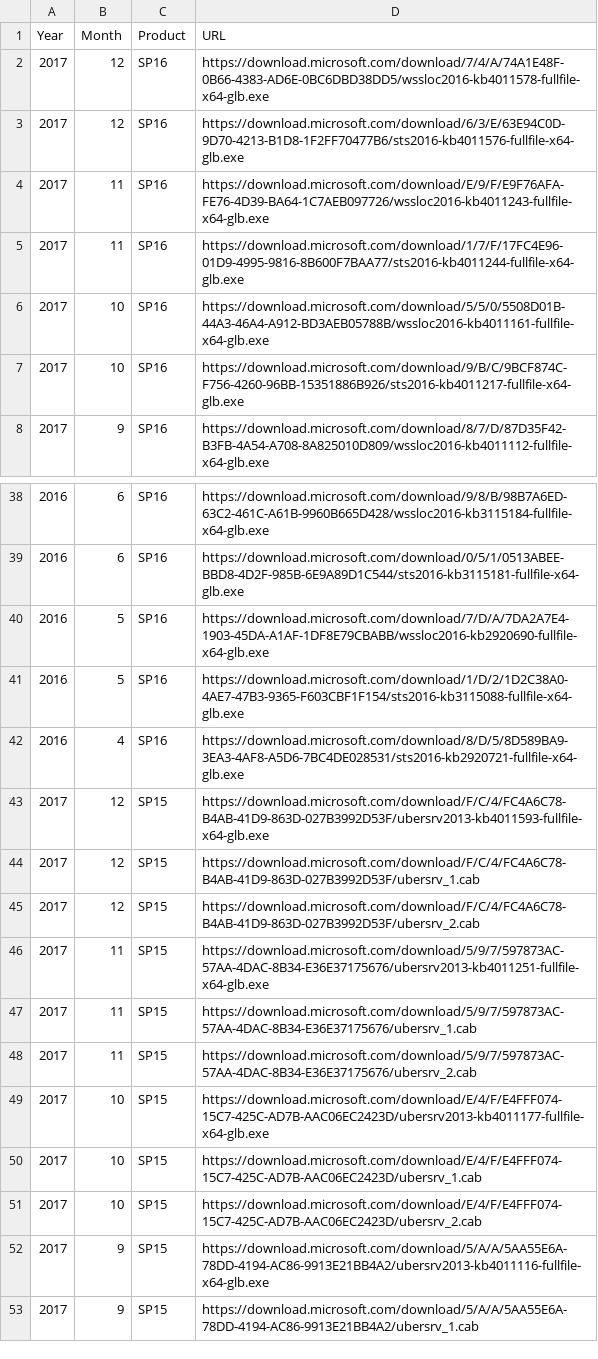
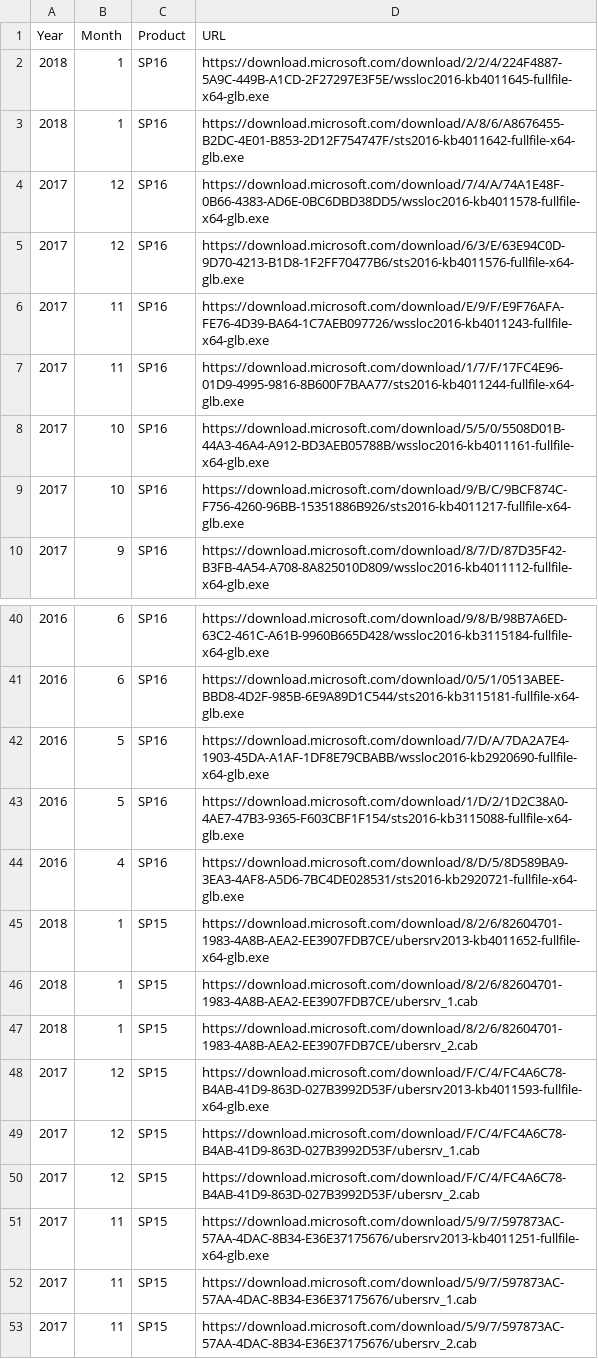
Before and after one commit to spjeff/sppatchify, a CSV file: SPPatchify-Download-CU.csv, drawn as a sheet; only a part is shown, gaps mark what is left out; the shorter side is filled out with more unchanged rows.

Commit message:
CU Downloads

```diff
--- a/SPPatchify-Download-CU.csv
+++ b/SPPatchify-Download-CU.csv
@@ -1,2 +1,4 @@
 Year,Month,Product,URL
+2018,1,SP16,https://download.microsoft.com/download/2/2/4/224F4887-5A9C-449B-A1CD-2F27297E3F5E/wssloc2016-kb4011645-fullfile-x64-glb.exe
+2018,1,SP16,https://download.microsoft.com/download/A/8/6/A8676455-B2DC-4E01-B853-2D12F754747F/sts2016-kb4011642-fullfile-x64-glb.exe
 2017,12,SP16,https://download.microsoft.com/download/7/4/A/74A1E48F-0B66-4383-AD6E-0BC6DBD38DD5/wssloc2016-kb4011578-fullfile-x64-glb.exe
@@ -42,2 +44,5 @@ Year,Month,Product,URL
 2016,4,SP16,https://download.microsoft.com/download/8/D/5/8D589BA9-3EA3-4AF8-A5D6-7BC4DE028531/sts2016-kb2920721-fullfile-x64-glb.exe
+2018,1,SP15,https://download.microsoft.com/download/8/2/6/82604701-1983-4A8B-AEA2-EE3907FDB7CE/ubersrv2013-kb4011652-fullfile-x64-glb.exe
+2018,1,SP15,https://download.microsoft.com/download/8/2/6/82604701-1983-4A8B-AEA2-EE3907FDB7CE/ubersrv_1.cab
+2018,1,SP15,https://download.microsoft.com/download/8/2/6/82604701-1983-4A8B-AEA2-EE3907FDB7CE/ubersrv_2.cab
 2017,12,SP15,https://download.microsoft.com/download/F/C/4/FC4A6C78-B4AB-41D9-863D-027B3992D53F/ubersrv2013-kb4011593-fullfile-x64-glb.exe
```
